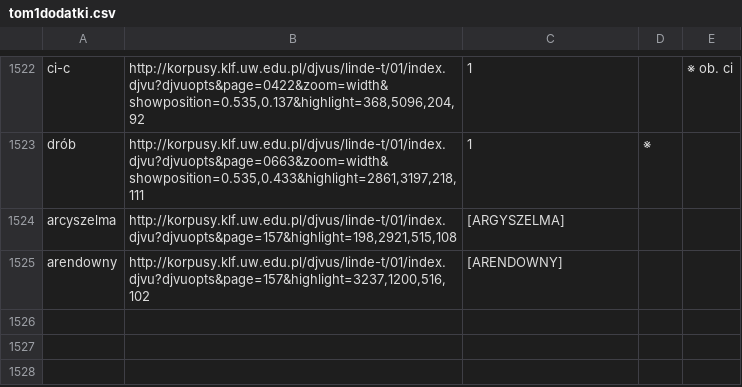
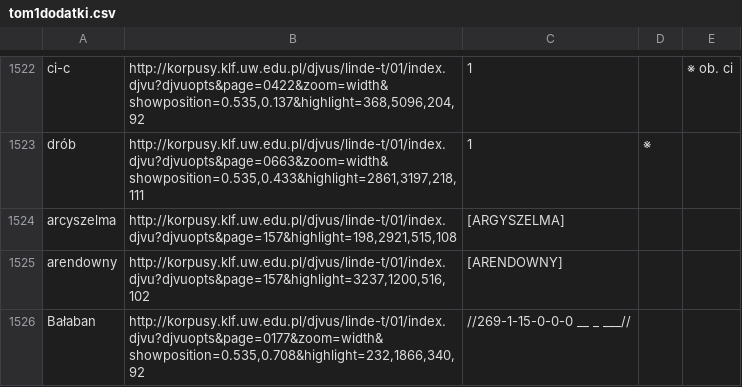
Before and after one commit to jsbien/iLindeCSV, a CSV file: tom1dodatki.csv, drawn as a sheet; only a part is shown, gaps mark what is left out.

Commit message:
* tom1dodatki.csv: Ba?aban

```diff
--- a/tom1dodatki.csv
+++ b/tom1dodatki.csv
@@ -1525 +1525,2 @@ arcyszelma;http://korpusy.klf.uw.edu.pl/djvus/linde-t/01/index.djvu?djvuopts&pag
 arendowny;http://korpusy.klf.uw.edu.pl/djvus/linde-t/01/index.djvu?djvuopts&page=157&highlight=3237,1200,516,102;[ARENDOWNY];
+Bałaban;http://korpusy.klf.uw.edu.pl/djvus/linde-t/01/index.djvu?djvuopts&page=0177&zoom=width&showposition=0.535,0.708&highlight=232,1866,340,92;//269-1-15-0-0-0 __ _ ___//;
```
